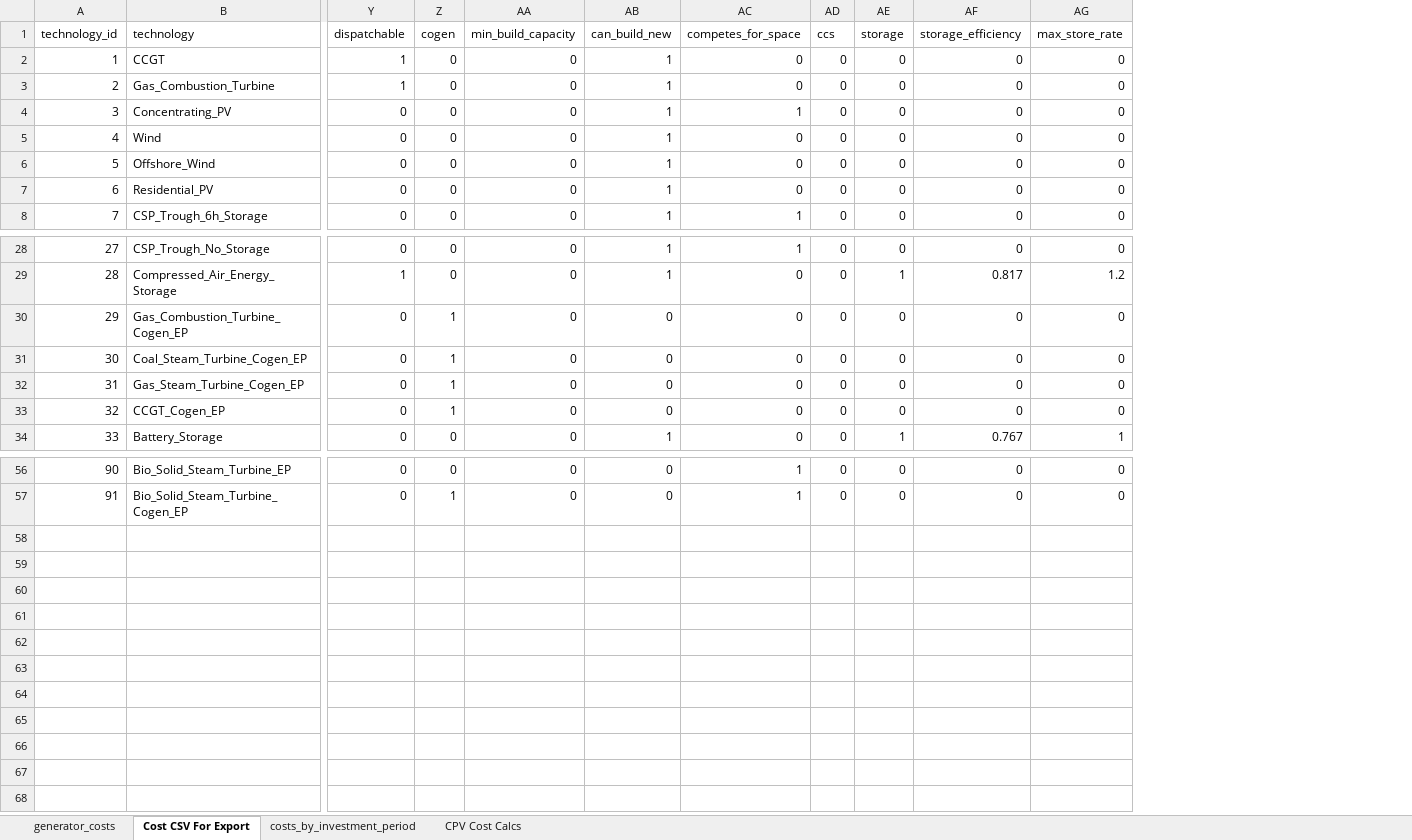
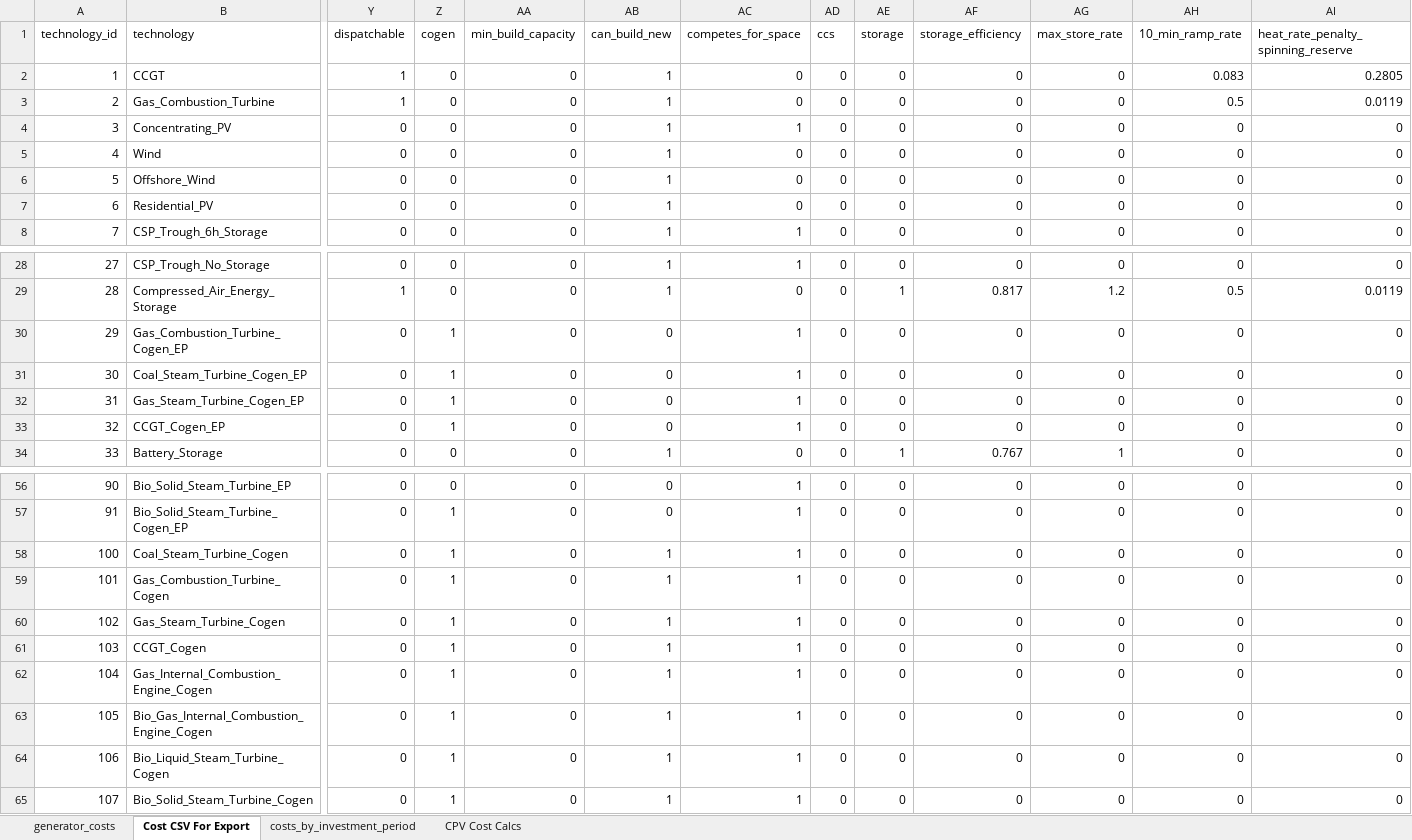
Before and after one commit to josiahjohnston/SWITCH-AMPL-RAEL, an Excel workbook: DatabasePrep/GeneratorInfo/generator_costs.xlsx, sheet Cost CSV For Export, drawn as a sheet; only a part is shown, gaps mark what is left out; values as stored, in another font and other column widths than the file's, no borders; rows hold the shown columns only; the diff covers the shown part only; the diff names each change by its address in the sheet, - before the commit and + after, or states it on an @@ line.

Commit message:
- added installable cogen technologies, constrained to the max currently installed capacity, and, when bio, also to the max total amount of biomass that exists in a load area 	- added biofuel flag to make it easier to identify bio technologies 	- added cogen_thermal_demand_mmbtus_per_mwh to existing_plants.tab 	- moved heat_rate from generator_info.tab -> proposed_projects.tab 	- added ep_project_replacement_id to proposed_projects to be able to link old and new generators - added new geothermal generators that replace existing plants (instead of having them operate past their lifetime) - added 10_min_ramp_rate and heat_rate_penalty_spinning_reserve to generator_info, in preparation for reserves - deleted competing_locations and defined it in the model itself

```diff
--- a/DatabasePrep/GeneratorInfo/generator_costs.xlsx (sheet Cost CSV For Export)
+++ b/DatabasePrep/GeneratorInfo/generator_costs.xlsx (sheet Cost CSV For Export)
+column AH (10_min_ramp_rate), rows 2-8: 0.083 | 0.5 | 0 | 0 | 0 | 0 | 0; rows 28-34: 0 | 0.5 | 0 | 0 | 0 | 0 | 0; rows 56-57: 0 | 0
+column AI, rows 1-8: heat_rate_penalty_spinning_reserve | 0.2805 | 0.0119 | 0 | 0 | 0 | 0 | 0; rows 28-34: 0 | 0.0119 | 0 | 0 | 0 | 0 | 0; rows 56-57: 0 | 0
-AC30:AC33 (competes_for_space): 0
+AC30:AC33 (competes_for_space): 1
+row 58: 100 | Coal_Steam_Turbine_Cogen | 0 | 1 | 0 | 1 | 1 | 0 | 0 | 0 | 0 | 0 | 0
+row 59: 101 | Gas_Combustion_Turbine_Cogen | 0 | 1 | 0 | 1 | 1 | 0 | 0 | 0 | 0 | 0 | 0
+row 60: 102 | Gas_Steam_Turbine_Cogen | 0 | 1 | 0 | 1 | 1 | 0 | 0 | 0 | 0 | 0 | 0
+row 61: 103 | CCGT_Cogen | 0 | 1 | 0 | 1 | 1 | 0 | 0 | 0 | 0 | 0 | 0
+row 62: 104 | Gas_Internal_Combustion_Engine_Cogen | 0 | 1 | 0 | 1 | 1 | 0 | 0 | 0 | 0 | 0 | 0
+row 63: 105 | Bio_Gas_Internal_Combustion_Engine_Cogen | 0 | 1 | 0 | 1 | 1 | 0 | 0 | 0 | 0 | 0 | 0
+row 64: 106 | Bio_Liquid_Steam_Turbine_Cogen | 0 | 1 | 0 | 1 | 1 | 0 | 0 | 0 | 0 | 0 | 0
+row 65: 107 | Bio_Solid_Steam_Turbine_Cogen | 0 | 1 | 0 | 1 | 1 | 0 | 0 | 0 | 0 | 0 | 0
```
Also changed, not shown: 1 edited cell elsewhere in this sheet, sheet generator_costs, formulas that keep their value, 14 other files.
